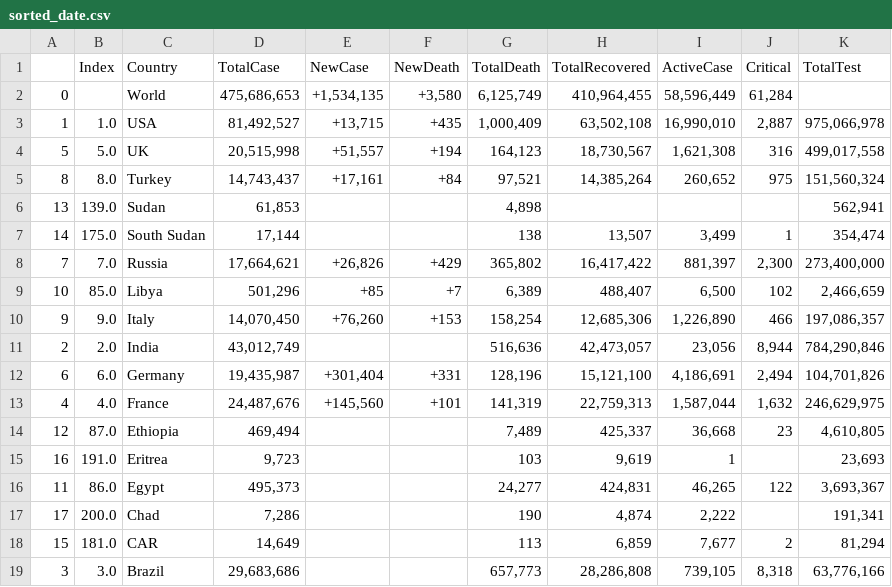
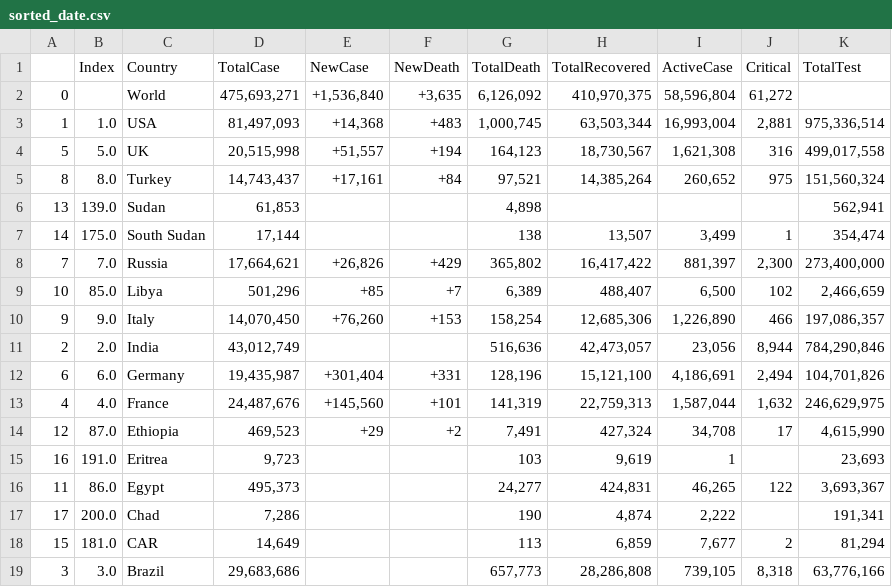
Before and after one commit to Mohamed-I/TrackCovid, a CSV file: covid/sorted_date.csv, drawn as a sheet; the diff names each change by its address in the sheet, - before the commit and + after, or states it on an @@ line.

```diff
--- a/covid/sorted_date.csv
+++ b/covid/sorted_date.csv
-D2 (TotalCase): 475,686,653
+D2 (TotalCase): 475,693,271
-E2 (NewCase): +1,534,135
+E2 (NewCase): +1,536,840
-F2 (NewDeath): +3,580
+F2 (NewDeath): +3,635
-G2 (TotalDeath): 6,125,749
+G2 (TotalDeath): 6,126,092
-H2 (TotalRecovered): 410,964,455
+H2 (TotalRecovered): 410,970,375
-I2 (ActiveCase): 58,596,449
+I2 (ActiveCase): 58,596,804
-J2 (Critical): 61,284
+J2 (Critical): 61,272
-D3 (TotalCase): 81,492,527
+D3 (TotalCase): 81,497,093
-E3 (NewCase): +13,715
+E3 (NewCase): +14,368
-F3 (NewDeath): +435
+F3 (NewDeath): +483
-G3 (TotalDeath): 1,000,409
+G3 (TotalDeath): 1,000,745
-H3 (TotalRecovered): 63,502,108
+H3 (TotalRecovered): 63,503,344
-I3 (ActiveCase): 16,990,010
+I3 (ActiveCase): 16,993,004
-J3 (Critical): 2,887
+J3 (Critical): 2,881
-K3 (TotalTest): 975,066,978
+K3 (TotalTest): 975,336,514
-D14 (TotalCase): 469,494
+D14 (TotalCase): 469,523
-E14 (NewCase): (empty)
+E14 (NewCase): +29
-F14 (NewDeath): (empty)
+F14 (NewDeath): +2
-G14 (TotalDeath): 7,489
+G14 (TotalDeath): 7,491
-H14 (TotalRecovered): 425,337
+H14 (TotalRecovered): 427,324
-I14 (ActiveCase): 36,668
+I14 (ActiveCase): 34,708
-J14 (Critical): 23
+J14 (Critical): 17
-K14 (TotalTest): 4,610,805
+K14 (TotalTest): 4,615,990
```
Also changed, not shown: covid/covid.csv, 1 other file.
